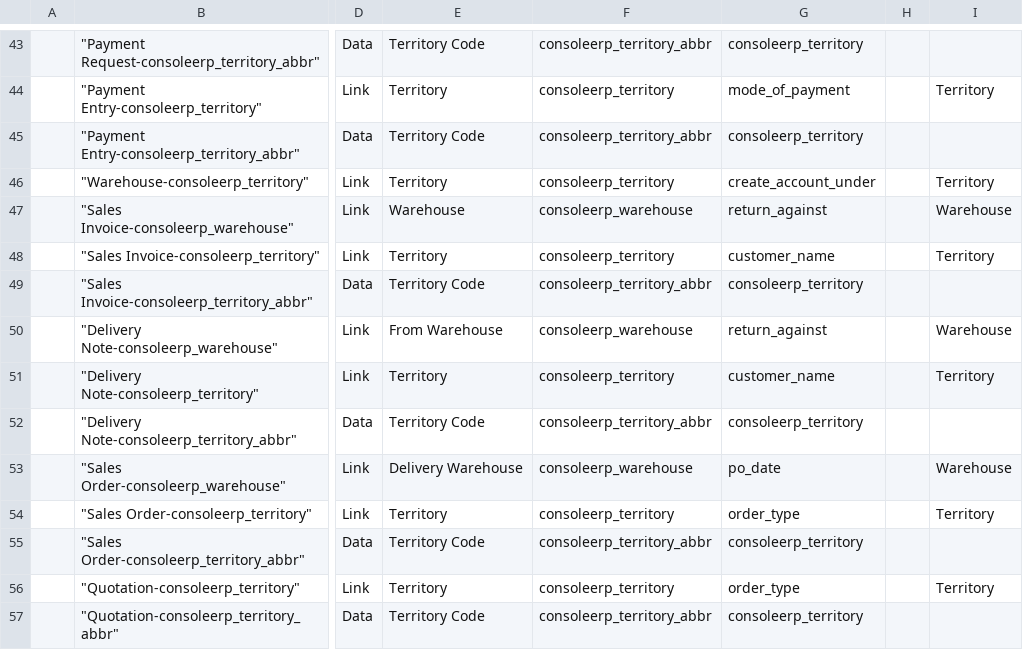
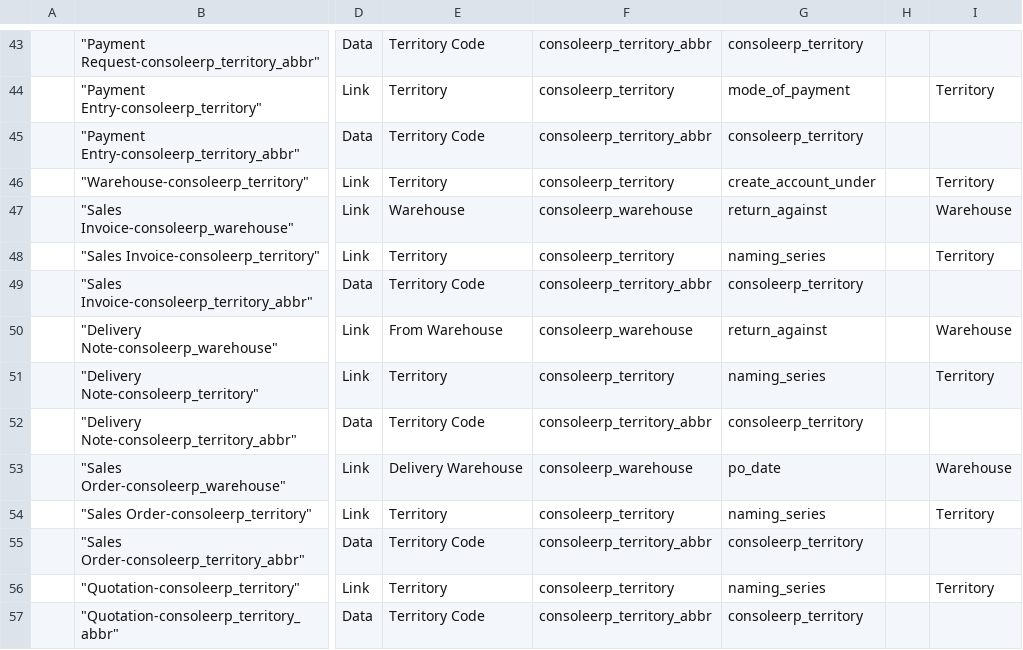
Before and after one commit to consoleerp/consoleerp_erpnext_client, a CSV file: consoleerp_erpnext_client/customizations/territory_branch/Custom_Field.csv, drawn as a sheet; only a part is shown, gaps mark what is left out; the diff names each change by its address in the sheet, - before the commit and + after, or states it on an @@ line.

Commit message:
Arranged Territory

```diff
--- a/consoleerp_erpnext_client/customizations/territory_branch/Custom_Field.csv
+++ b/consoleerp_erpnext_client/customizations/territory_branch/Custom_Field.csv
-G48: customer_name
+G48: naming_series
-G51: customer_name
+G51: naming_series
-G54: order_type
+G54: naming_series
-G56: order_type
+G56: naming_series
```
Also changed, not shown: 1 other file.
